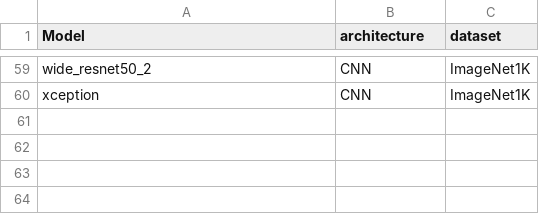
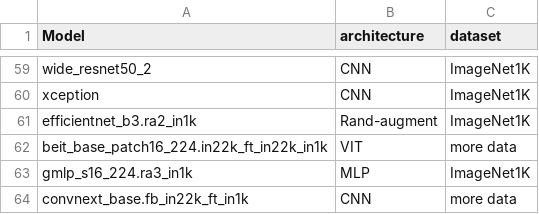
Before and after one commit to TrungDavidNguyen/RSA_EffectiveRobustness, a CSV file: results/categories.csv, drawn as a sheet; only a part is shown, gaps mark what is left out.

```diff
--- a/results/categories.csv
+++ b/results/categories.csv
@@ -60 +60,5 @@ wide_resnet50_2,CNN,ImageNet1K
 xception,CNN,ImageNet1K
+efficientnet_b3.ra2_in1k,Rand-augment,ImageNet1K
+beit_base_patch16_224.in22k_ft_in22k_in1k,VIT,more data
+gmlp_s16_224.ra3_in1k,MLP,ImageNet1K
+convnext_base.fb_in22k_ft_in1k,CNN,more data
```
Also changed, not shown: results/accuracies.csv, results/effective_brain_similarity.csv, 11 other files.
